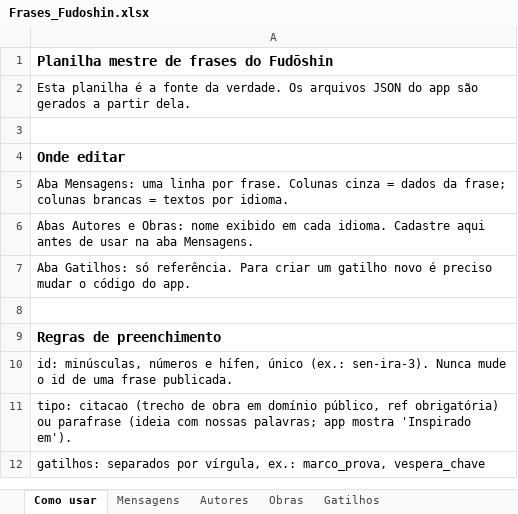
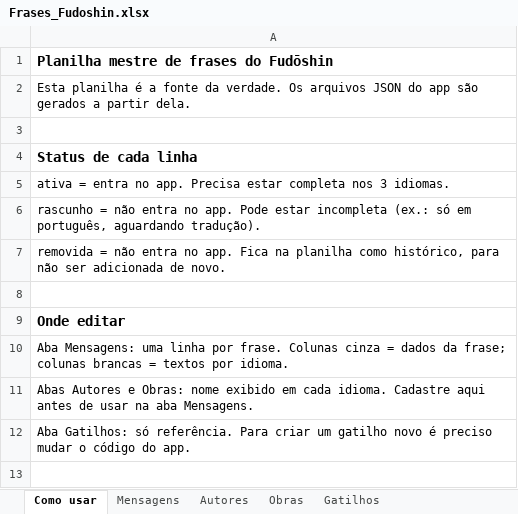
Before and after one commit to joseluizcosta-sys/fudoshin-content, an Excel workbook: Content/Frases_Fudoshin.xlsx, sheet Como usar, drawn as a sheet; only a part is shown; the shorter side is filled out with more unchanged rows; values as stored, in another font and other column widths than the file's, no borders; the diff names each change by its address in the sheet, - before the commit and + after, or states it on an @@ line.

Commit message:
content: coluna status (ativa/rascunho/removida) na planilha; export protegido

```diff
--- a/Content/Frases_Fudoshin.xlsx (sheet Como usar)
+++ b/Content/Frases_Fudoshin.xlsx (sheet Como usar)
+row 4: Status de cada linha
+row 5: ativa = entra no app. Precisa estar completa nos 3 idiomas.
+row 6: rascunho = não entra no app. Pode estar incompleta (ex.: só em português, aguardando tradução).
+row 7: removida = não entra no app. Fica na planilha como histórico, para não ser adicionada de novo.
+row 8: (empty)
```
Also changed, not shown: sheet Mensagens, 1 other file.
